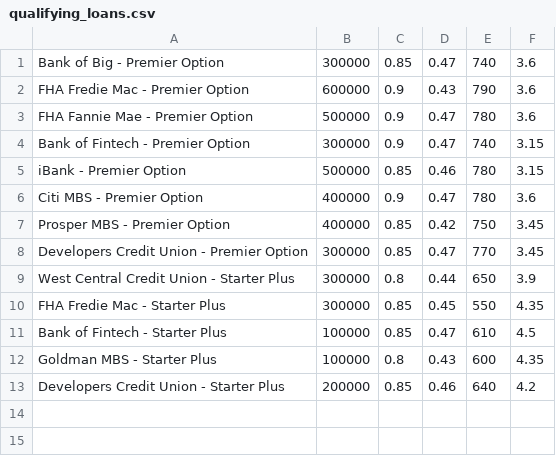
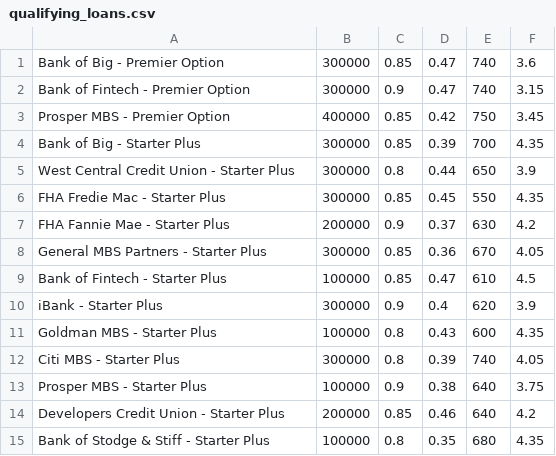
Before and after one commit to themelquiades/challenge_2_loan_app, a CSV file: Starter_Code/loan_qualifier_app/qualifying_loans.csv, drawn as a sheet; removed rows and columns are numbered as before the commit, all else as after; the diff names each change by its address in the sheet, - before the commit and + after, or states it on an @@ line.

Commit message:
Added a working save_qualifying_loans function which saves the qualifying loans to the .csv file of the user's choosing

```diff
--- a/Starter_Code/loan_qualifier_app/qualifying_loans.csv
+++ b/Starter_Code/loan_qualifier_app/qualifying_loans.csv
-row 2: FHA Fredie Mac - Premier Option | 600000 | 0.9 | 0.43 | 790 | 3.6
-row 3: FHA Fannie Mae - Premier Option | 500000 | 0.9 | 0.47 | 780 | 3.6
-row 5: iBank - Premier Option | 500000 | 0.85 | 0.46 | 780 | 3.15
-row 6: Citi MBS - Premier Option | 400000 | 0.9 | 0.47 | 780 | 3.6
-row 8: Developers Credit Union - Premier Option | 300000 | 0.85 | 0.47 | 770 | 3.45
+row 4: Bank of Big - Starter Plus | 300000 | 0.85 | 0.39 | 700 | 4.35
+row 7: FHA Fannie Mae - Starter Plus | 200000 | 0.9 | 0.37 | 630 | 4.2
+row 8: General MBS Partners - Starter Plus | 300000 | 0.85 | 0.36 | 670 | 4.05
+row 10: iBank - Starter Plus | 300000 | 0.9 | 0.4 | 620 | 3.9
+row 12: Citi MBS - Starter Plus | 300000 | 0.8 | 0.39 | 740 | 4.05
+row 13: Prosper MBS - Starter Plus | 100000 | 0.9 | 0.38 | 640 | 3.75
+row 15: Bank of Stodge & Stiff - Starter Plus | 100000 | 0.8 | 0.35 | 680 | 4.35
```
Also changed, not shown: 2 other files.
